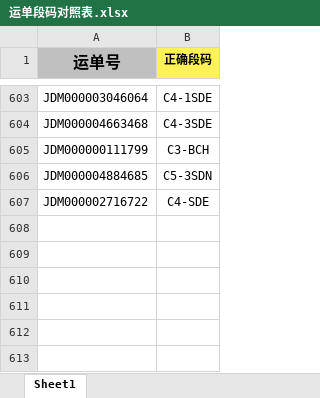
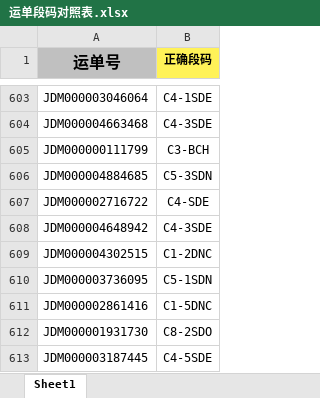
Before and after one commit to HokeWang/J-T_Scan, an Excel workbook: 运单段码对照表.xlsx, sheet Sheet1, drawn as a sheet; only a part is shown, gaps mark what is left out; values as stored, in another font and other column widths than the file's, no borders; conditional formats not drawn; the diff names each change by its address in the sheet, - before the commit and + after, or states it on an @@ line.

```diff
--- a/运单段码对照表.xlsx (sheet Sheet1)
+++ b/运单段码对照表.xlsx (sheet Sheet1)
+row 608: JDM000004648942 | C4-3SDE
+row 609: JDM000004302515 | C1-2DNC
+row 610: JDM000003736095 | C5-1SDN
+row 611: JDM000002861416 | C1-5DNC
+row 612: JDM000001931730 | C8-2SDO
+row 613: JDM000003187445 | C4-5SDE
```
Also changed, not shown: 1 other file.
